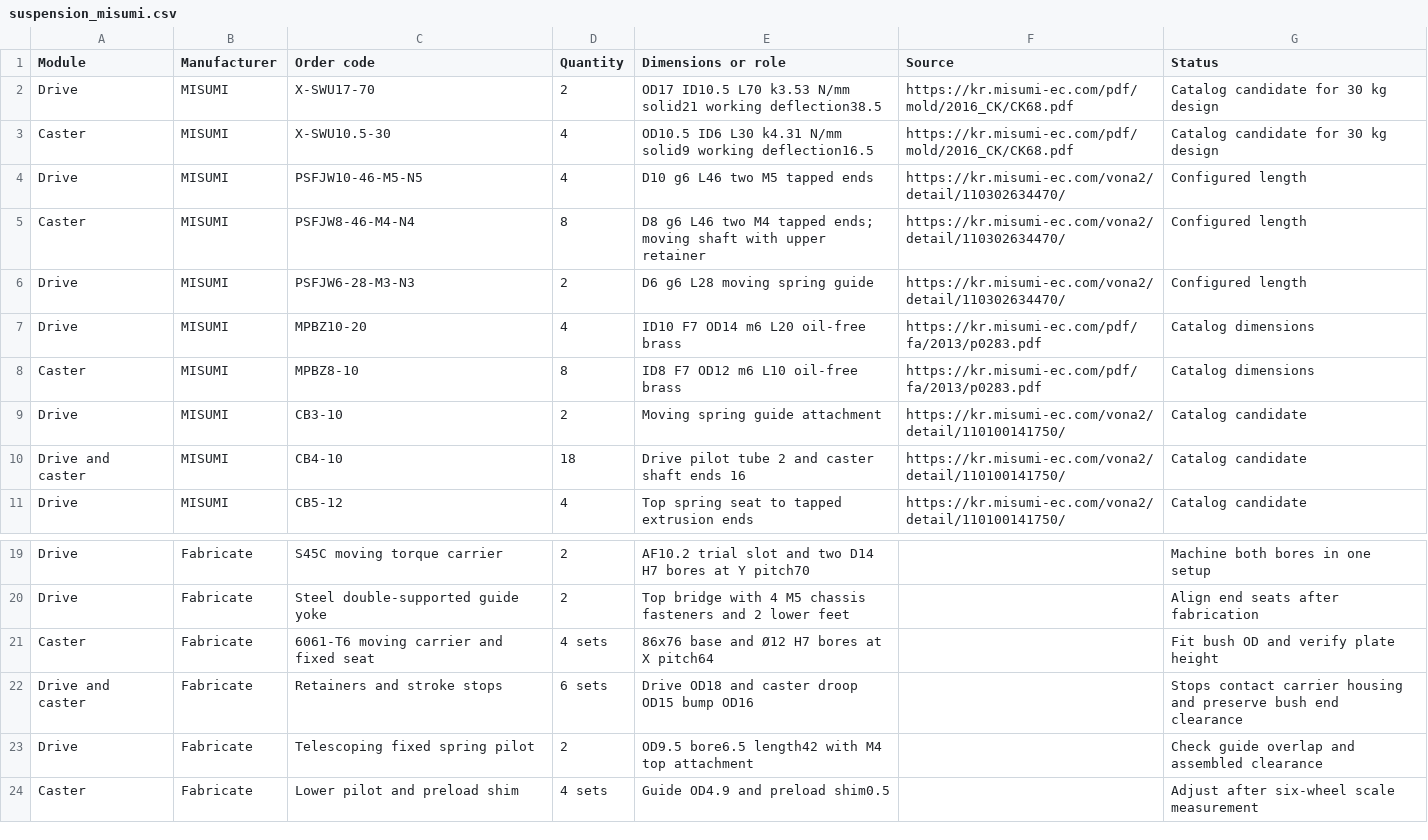
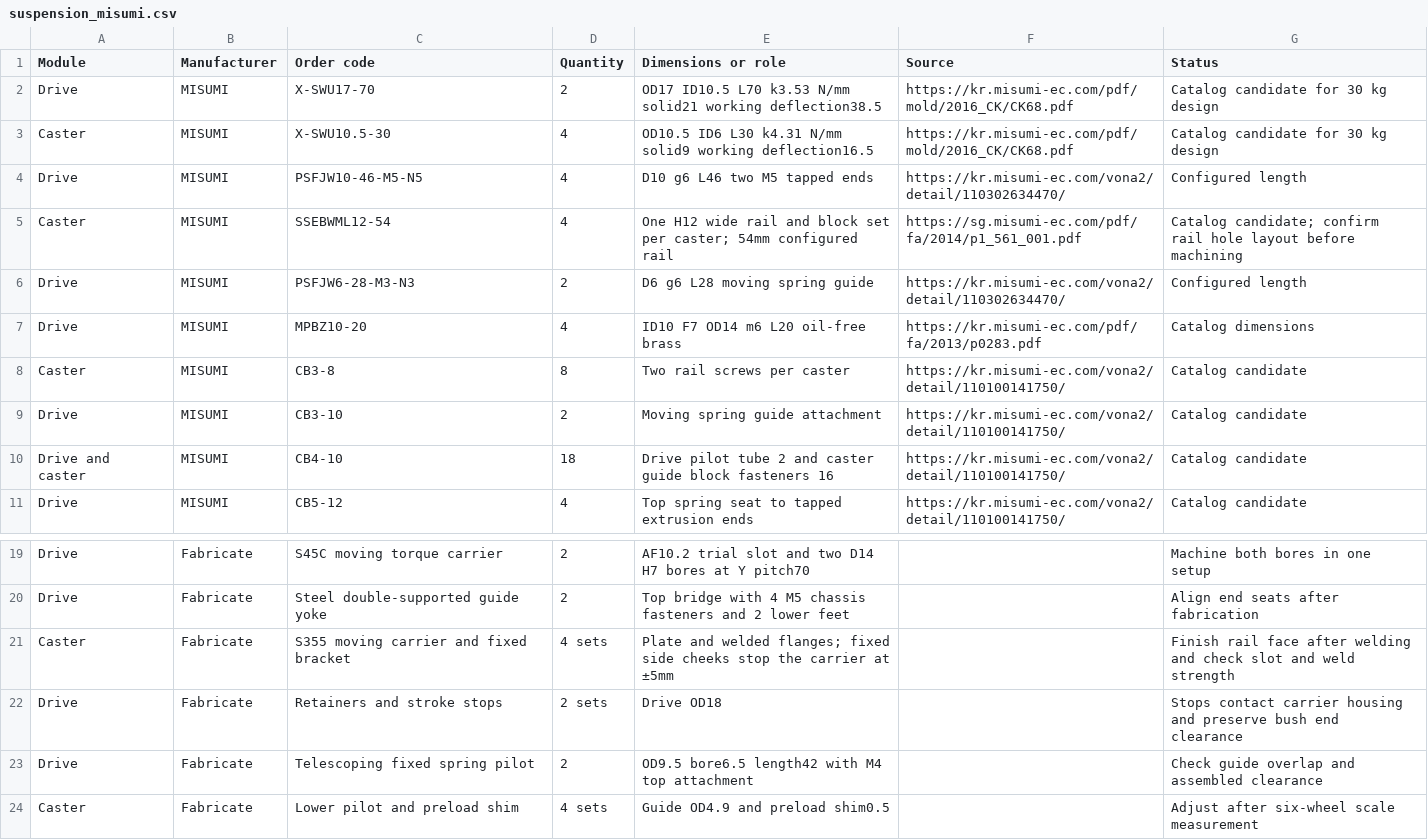
Before and after one commit to hsh3167/amr_project, a CSV file: bom/suspension_misumi.csv, drawn as a sheet; only a part is shown, gaps mark what is left out.

Commit message:
feat(cad): simplify caster guides and lower upper deck

```diff
--- a/bom/suspension_misumi.csv
+++ b/bom/suspension_misumi.csv
@@ -4,8 +4,8 @@ Caster,MISUMI,X-SWU10.5-30,4,OD10.5 ID6 L30 k4.31 N/mm solid9 working deflection
 Drive,MISUMI,PSFJW10-46-M5-N5,4,D10 g6 L46 two M5 tapped ends,https://kr.misumi-ec.com/vona2/detail/110302634470/,Configured length
-Caster,MISUMI,PSFJW8-46-M4-N4,8,D8 g6 L46 two M4 tapped ends; moving shaft with upper retainer,https://kr.misumi-ec.com/vona2/detail/110302634470/,Configured length
+Caster,MISUMI,SSEBWML12-54,4,One H12 wide rail and block set per caster; 54mm configured rail,https://sg.misumi-ec.com/pdf/fa/2014/p1_561_001.pdf,Catalog candidate; confirm rail hole layout before machining
 Drive,MISUMI,PSFJW6-28-M3-N3,2,D6 g6 L28 moving spring guide,https://kr.misumi-ec.com/vona2/detail/110302634470/,Configured length
 Drive,MISUMI,MPBZ10-20,4,ID10 F7 OD14 m6 L20 oil-free brass,https://kr.misumi-ec.com/pdf/fa/2013/p0283.pdf,Catalog dimensions
-Caster,MISUMI,MPBZ8-10,8,ID8 F7 OD12 m6 L10 oil-free brass,https://kr.misumi-ec.com/pdf/fa/2013/p0283.pdf,Catalog dimensions
+Caster,MISUMI,CB3-8,8,Two rail screws per caster,https://kr.misumi-ec.com/vona2/detail/110100141750/,Catalog candidate
 Drive,MISUMI,CB3-10,2,Moving spring guide attachment,https://kr.misumi-ec.com/vona2/detail/110100141750/,Catalog candidate
-Drive and caster,MISUMI,CB4-10,18,Drive pilot tube 2 and caster shaft ends 16,https://kr.misumi-ec.com/vona2/detail/110100141750/,Catalog candidate
+Drive and caster,MISUMI,CB4-10,18,Drive pilot tube 2 and caster guide block fasteners 16,https://kr.misumi-ec.com/vona2/detail/110100141750/,Catalog candidate
 Drive,MISUMI,CB5-12,4,Top spring seat to tapped extrusion ends,https://kr.misumi-ec.com/vona2/detail/110100141750/,Catalog candidate
@@ -20,4 +20,4 @@ Drive,Fabricate,S45C moving torque carrier,2,AF10.2 trial slot and two D14 H7 bo
 Drive,Fabricate,Steel double-supported guide yoke,2,Top bridge with 4 M5 chassis fasteners and 2 lower feet, ,Align end seats after fabrication
-Caster,Fabricate,6061-T6 moving carrier and fixed seat,4 sets,86x76 base and Ø12 H7 bores at X pitch64, ,Fit bush OD and verify plate height
-Drive and caster,Fabricate,Retainers and stroke stops,6 sets,Drive OD18 and caster droop OD15 bump OD16, ,Stops contact carrier housing and preserve bush end clearance
+Caster,Fabricate,S355 moving carrier and fixed bracket,4 sets,Plate and welded flanges; fixed side cheeks stop the carrier at ±5mm, ,Finish rail face after welding and check slot and weld strength
+Drive,Fabricate,Retainers and stroke stops,2 sets,Drive OD18, ,Stops contact carrier housing and preserve bush end clearance
 Drive,Fabricate,Telescoping fixed spring pilot,2,OD9.5 bore6.5 length42 with M4 top attachment, ,Check guide overlap and assembled clearance
```
Also changed, not shown: 14 other files.
